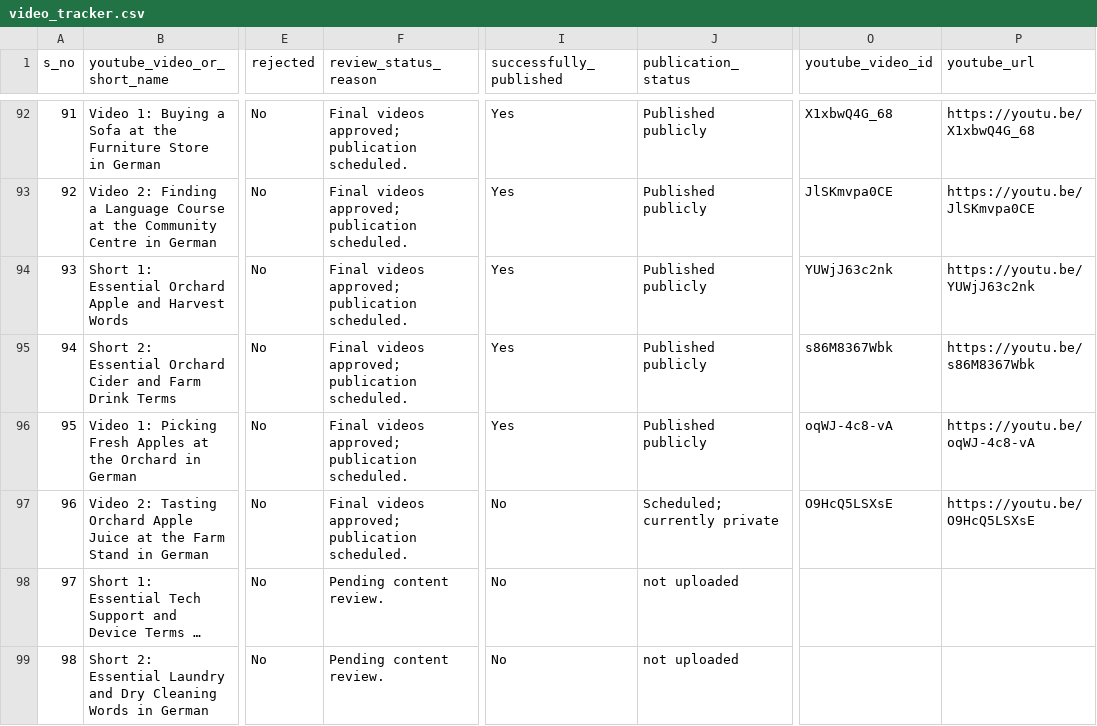
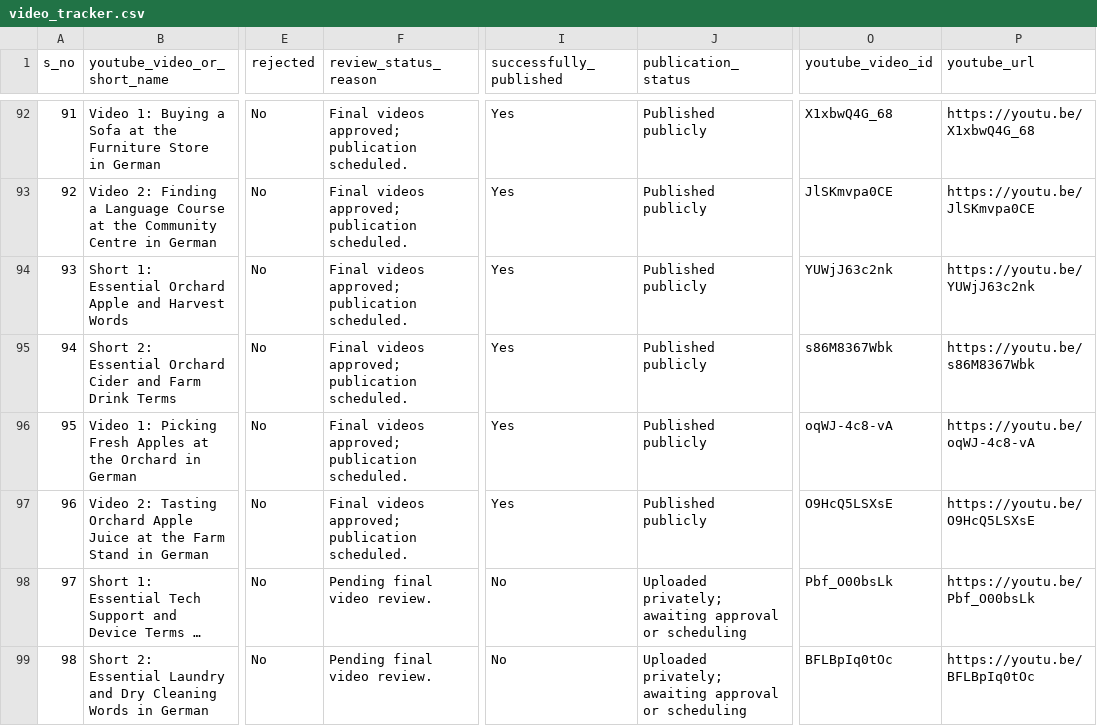
Before and after one commit to Indusvalley7/talkivana-automation, a CSV file: tracker/video_tracker.csv, drawn as a sheet; only a part is shown, gaps mark what is left out; long unchanged cells end in …; the diff covers the shown part only; the diff names each change by its address in the sheet, - before the commit and + after, or states it on an @@ line.

```diff
--- a/tracker/video_tracker.csv
+++ b/tracker/video_tracker.csv
-I97 (successfully_published): No
+I97 (successfully_published): Yes
-J97 (publication_status): Scheduled; currently private
+J97 (publication_status): Published publicly
-F98:F99 (review_status_reason): Pending content review.
+F98:F99 (review_status_reason): Pending final video review.
-J98:J99 (publication_status): not uploaded
+J98:J99 (publication_status): Uploaded privately; awaiting approval or scheduling
-O98 (youtube_video_id): (empty)
+O98 (youtube_video_id): Pbf_O00bsLk
-P98 (youtube_url): (empty)
+P98 (youtube_url): https://youtu.be/Pbf_O00bsLk
-O99 (youtube_video_id): (empty)
+O99 (youtube_video_id): BFLBpIq0tOc
-P99 (youtube_url): (empty)
+P99 (youtube_url): https://youtu.be/BFLBpIq0tOc
```
Also changed, not shown: 26 edited cells elsewhere in this file.
